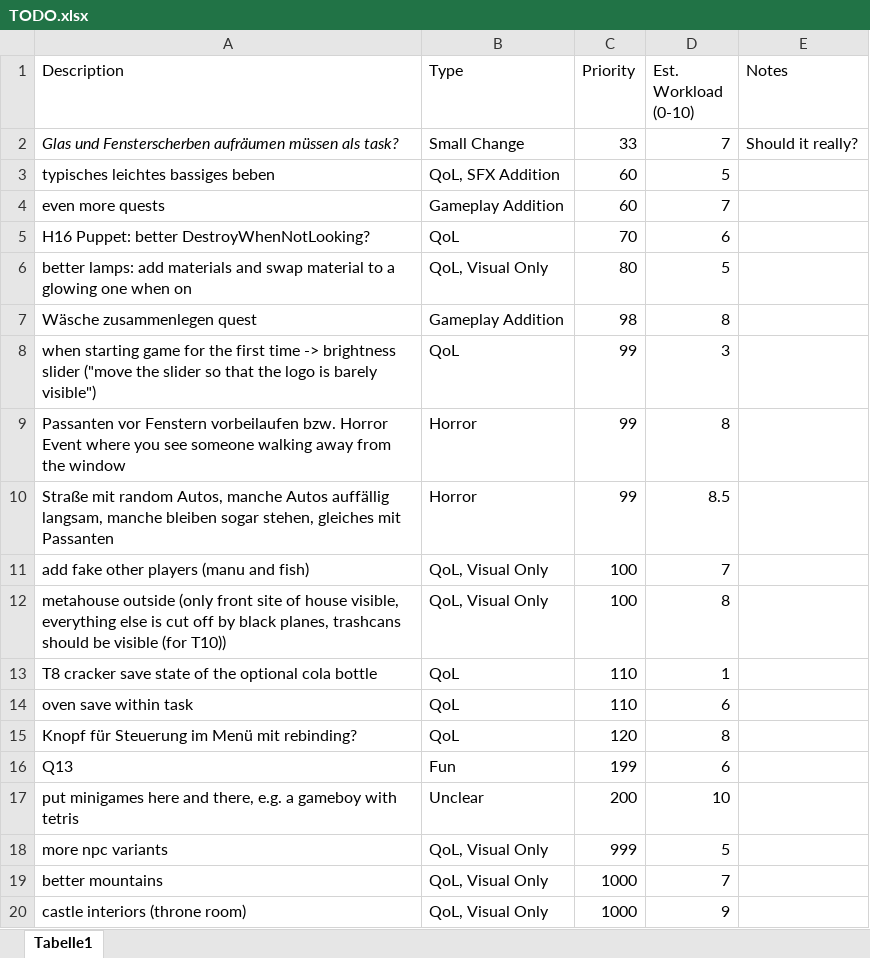
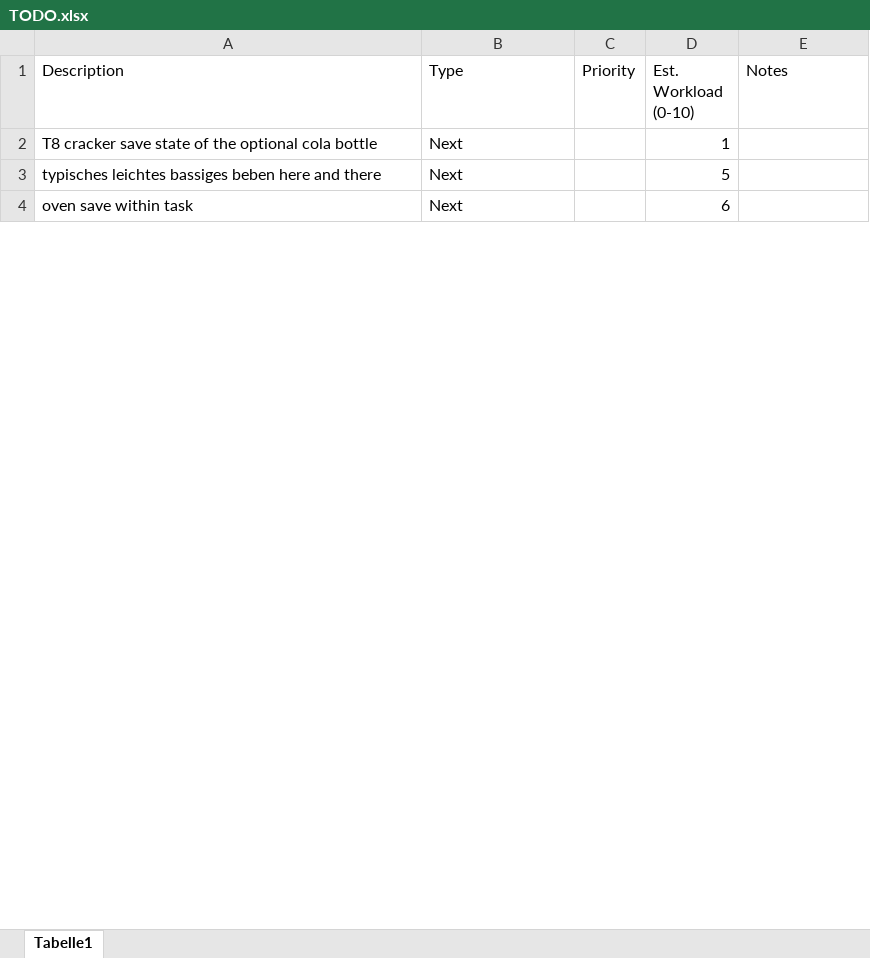
Before and after one commit to Maki99999/isekai-fake-rpg, an Excel workbook: Documents/TODO.xlsx, sheet Tabelle1, drawn as a sheet; only a part is shown; values as stored, in another font and other column widths than the file's, no borders; conditional formats and table styles not drawn; removed rows and columns are numbered as before the commit, all else as after; the diff covers the shown part only; the diff names each change by its address in the sheet, - before the commit and + after, or states it on an @@ line.

Commit message:
multiple smaller improvements and fixes

```diff
--- a/Documents/TODO.xlsx (sheet Tabelle1)
+++ b/Documents/TODO.xlsx (sheet Tabelle1)
-row 2: Glas und Fensterscherben aufräumen müssen als task? | Small Change | 33 | 7 | Should it really?
-row 3: typisches leichtes bassiges beben | QoL, SFX Addition | 60 | 5
-row 4: even more quests | Gameplay Addition | 60 | 7
-row 5: H16 Puppet: better DestroyWhenNotLooking? | QoL | 70 | 6
-row 6: better lamps: add materials and swap material to a glowing one when on | QoL, Visual Only | 80 | 5
-row 7: Wäsche zusammenlegen quest | Gameplay Addition | 98 | 8
-row 8: when starting game for the first time -> brightness slider ("move the slider so that the logo is barely visible") | QoL | 99 | 3
-row 9: Passanten vor Fenstern vorbeilaufen bzw. Horror Event where you see someone walking away from the window | Horror | 99 | 8
-row 10: Straße mit random Autos, manche Autos auffällig langsam, manche bleiben sogar stehen, gleiches mit Passanten | Horror | 99 | 8.5
-row 11: add fake other players (manu and fish) | QoL, Visual Only | 100 | 7
-row 12: metahouse outside (only front site of house visible, everything else is cut off by black planes, trashcans should be visible (for T10)) | QoL, Visual Only | 100 | 8
-B2 (Type): QoL
+B2 (Type): Next
-C2 (Priority): 110
+C2 (Priority): (empty)
+row 3: typisches leichtes bassiges beben here and there | Next |  | 5
-B4 (Type): QoL
+B4 (Type): Next
-C4 (Priority): 110
+C4 (Priority): (empty)
-row 15: Knopf für Steuerung im Menü mit rebinding? | QoL | 120 | 8
-row 16: Q13 | Fun | 199 | 6
-row 17: put minigames here and there, e.g. a gameboy with tetris | Unclear | 200 | 10
-row 18: more npc variants | QoL, Visual Only | 999 | 5
-row 19: better mountains | QoL, Visual Only | 1000 | 7
-row 20: castle interiors (throne room) | QoL, Visual Only | 1000 | 9
```
Also changed, not shown: 20 added rows, 15 removed rows and 10 edited cells elsewhere in this sheet, 48 other files.
